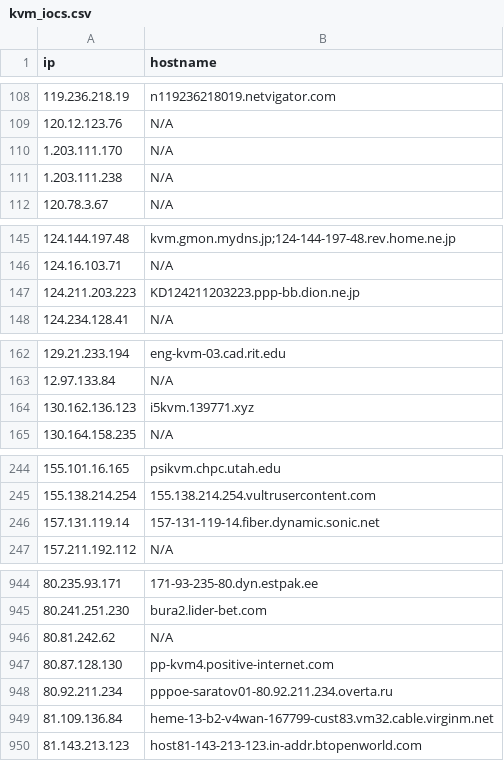
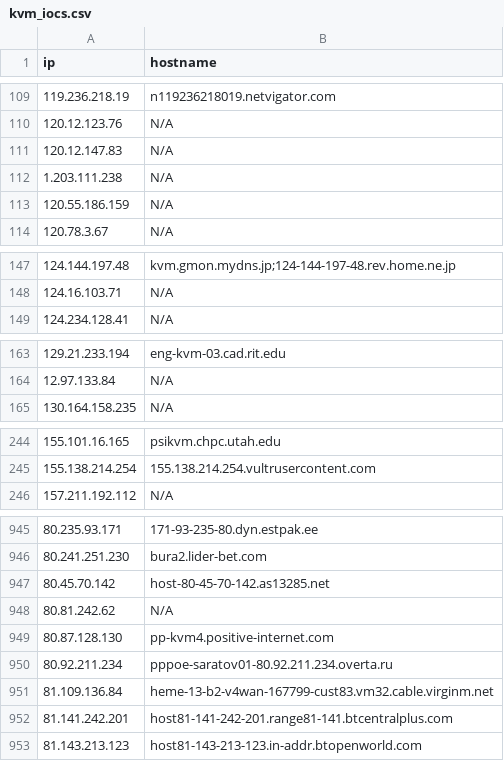
Before and after one commit to u5506878717-glitch/IP-KVM-IPs, a CSV file: kvm_iocs.csv, drawn as a sheet; only a part is shown, gaps mark what is left out; the diff covers the shown part only.

Commit message:
Aggiornamento IoC KVM (1125 host unici)

```diff
--- a/kvm_iocs.csv
+++ b/kvm_iocs.csv
@@ -109,4 +110,5 @@ ip,hostname
 120.12.123.76,N/A
-1.203.111.170,N/A
+120.12.147.83,N/A
 1.203.111.238,N/A
+120.55.186.159,N/A
 120.78.3.67,N/A
@@ -146,3 +148,2 @@ ip,hostname
 124.16.103.71,N/A
-124.211.203.223,KD124211203223.ppp-bb.dion.ne.jp
 124.234.128.41,N/A
@@ -163,3 +164,2 @@ ip,hostname
 12.97.133.84,N/A
-130.162.136.123,i5kvm.139771.xyz
 130.164.158.235,N/A
@@ -245,3 +245,2 @@ ip,hostname
 155.138.214.254,155.138.214.254.vultrusercontent.com
-157.131.119.14,157-131-119-14.fiber.dynamic.sonic.net
 157.211.192.112,N/A
@@ -945,2 +946,3 @@ ip,hostname
 80.241.251.230,bura2.lider-bet.com
+80.45.70.142,host-80-45-70-142.as13285.net
 80.81.242.62,N/A
@@ -949,2 +951,3 @@ ip,hostname
 81.109.136.84,heme-13-b2-v4wan-167799-cust83.vm32.cable.virginm.net
+81.141.242.201,host81-141-242-201.range81-141.btcentralplus.com
 81.143.213.123,host81-143-213-123.in-addr.btopenworld.com
```
Also changed, not shown: 20 added rows and 16 removed rows elsewhere in this file.
